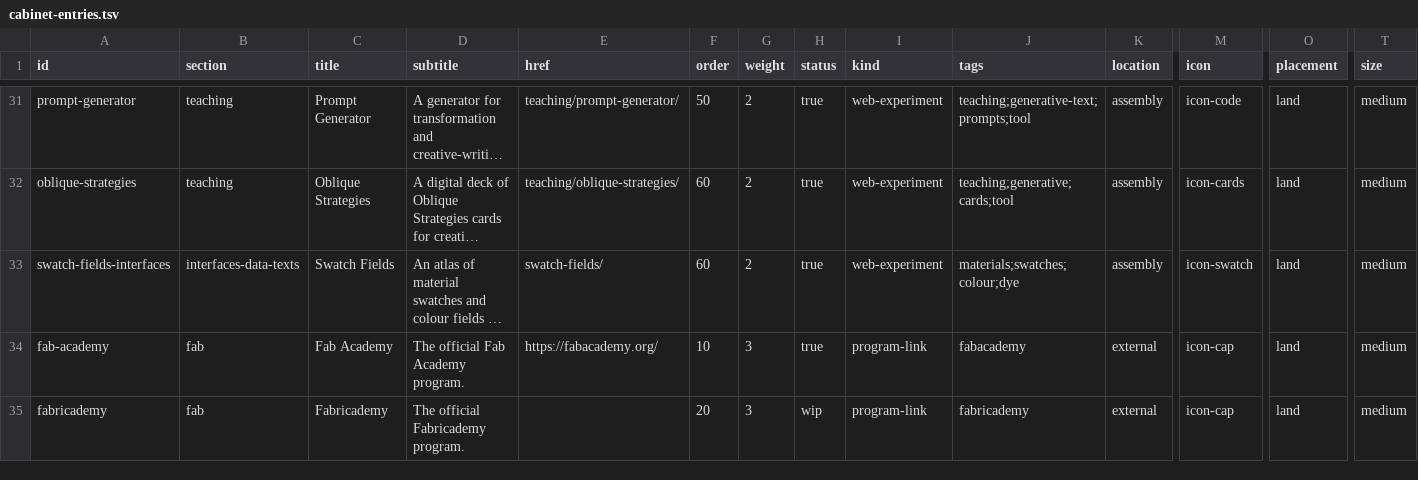
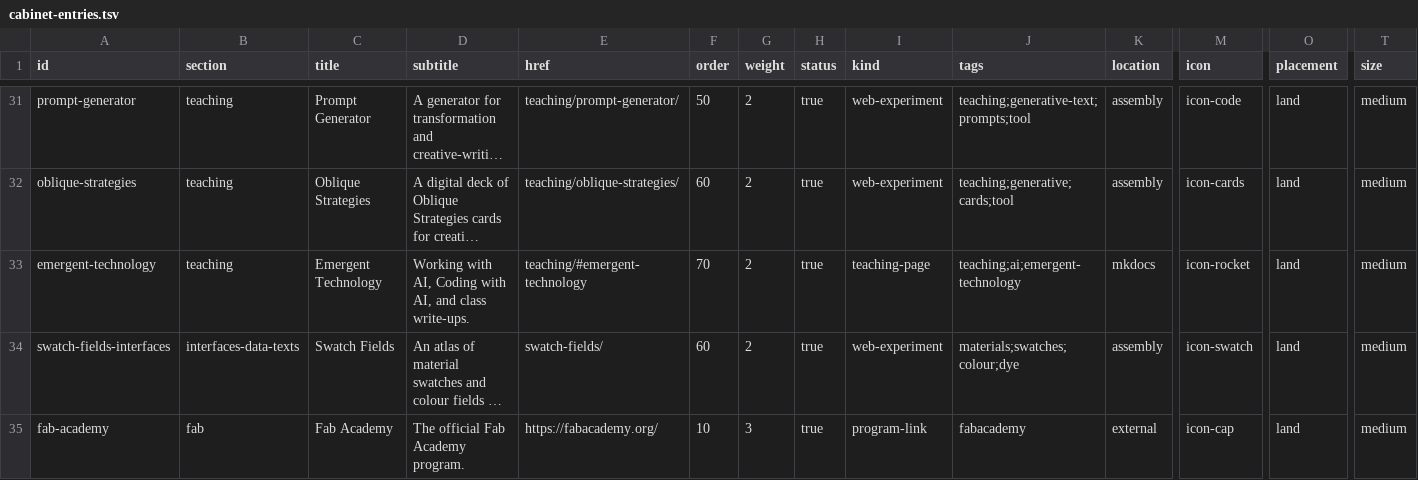
Before and after one commit to jesmehta/CabinetOfCuriosities, a TSV file: content/cabinet-entries.tsv, drawn as a sheet; only a part is shown, gaps mark what is left out; the shorter side is filled out with more unchanged rows; long unchanged cells end in …; rows hold the shown columns only; the diff names each change by its address in the sheet, - before the commit and + after, or states it on an @@ line.

Commit message:
Add Emergent Technology subheading to teaching.md, map entry in TSV
New ## Emergent Technology section on teaching.md linking Working with
AI (relisted), its Coding with AI subpage (same repo, different page),
and two new stub write-up pages, Class of 2025-26 and Class of
2023-24, under a new docs/teaching/ subfolder.

New cabinet-entries.tsv row (teaching section, order 70) pointing at
teaching/#emergent-technology so the map links straight to the
subheading. Regenerated cabinet-generated-content.js from the TSVs.

```diff
--- a/content/cabinet-entries.tsv
+++ b/content/cabinet-entries.tsv
+row 33: emergent-technology | teaching | Emergent Technology | Working with AI, Coding with AI, and class write-ups. | teaching/#emergent-technology | 70 | 2 | true | teaching-page | teaching;ai;emergent-technology | mkdocs | icon-rocket | land | medium
```
Also changed, not shown: 4 other files.
